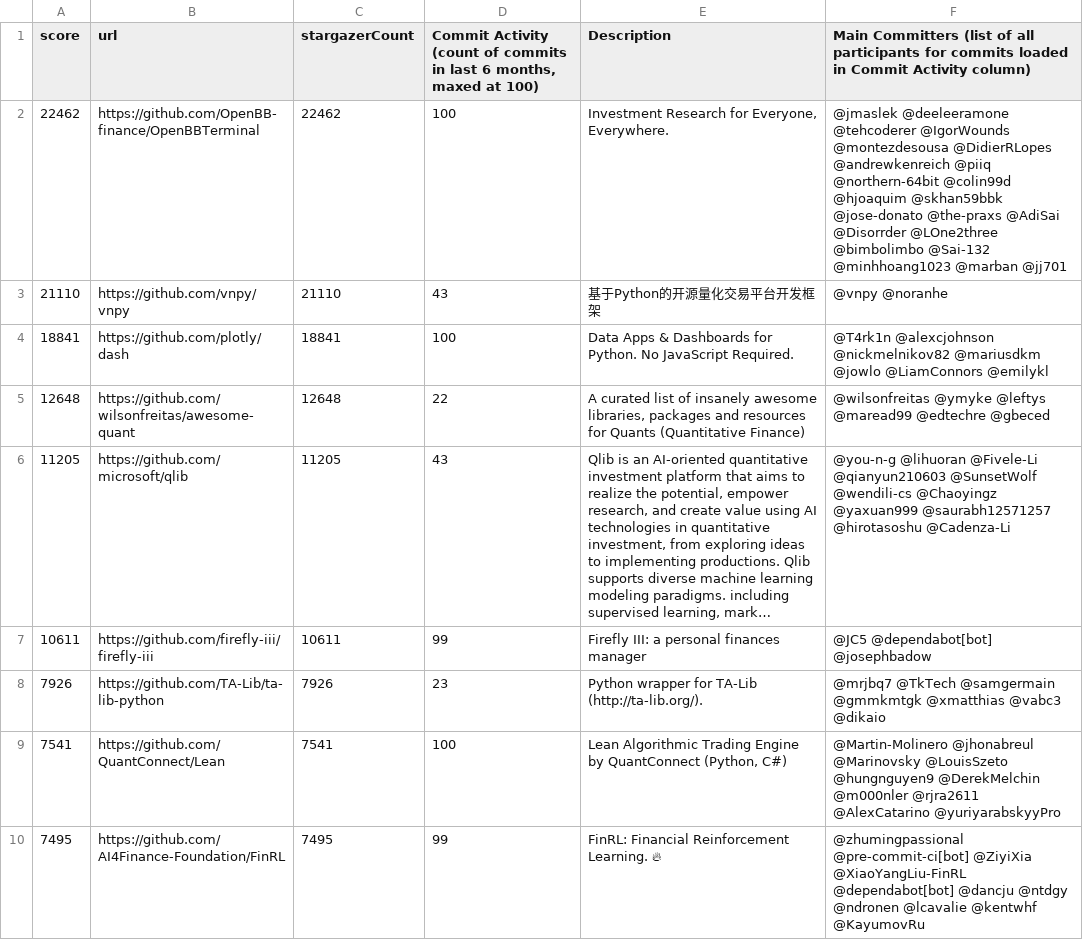
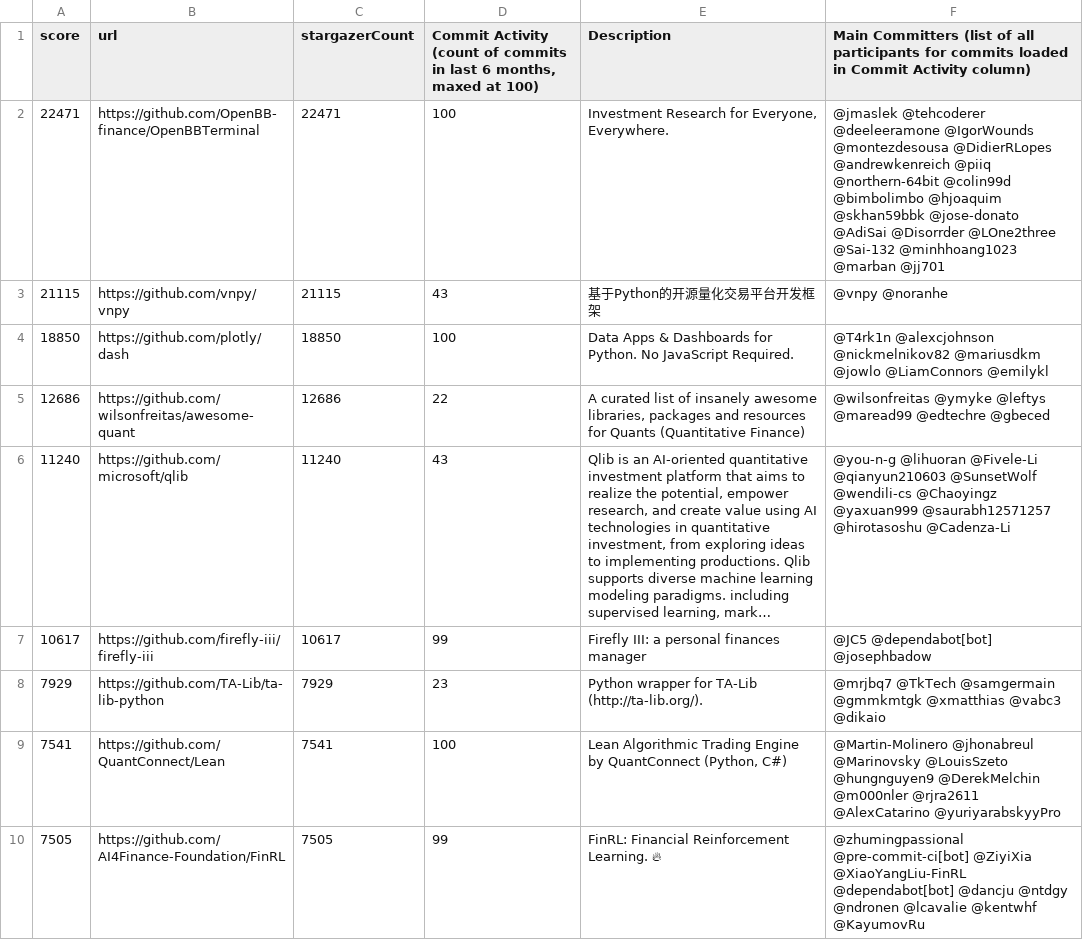
Before and after one commit to finos-labs/project-analysis, a CSV file: finance-topic.csv, drawn as a sheet; only a part is shown; long unchanged cells end in …; the diff covers the shown part only; the diff names each change by its address in the sheet, - before the commit and + after, or states it on an @@ line.

Commit message:
Landscape Scanning Generated File

```diff
--- a/finance-topic.csv
+++ b/finance-topic.csv
-A2 (score): 22462
+A2 (score): 22471
-C2 (stargazerCount): 22462
+C2 (stargazerCount): 22471
-F2: @jmaslek @deeleeramone @tehcoderer @IgorWounds @montezdesousa @DidierRLopes @andrewkenreich @piiq @northern-64bit @colin99d @hjoaquim @skhan59bbk @jose-donato @the-praxs @AdiSai @Disorrder @LOne2three @bimbolimbo @Sai-132 @minhhoang1023…
+F2: @jmaslek @tehcoderer @deeleeramone @IgorWounds @montezdesousa @DidierRLopes @andrewkenreich @piiq @northern-64bit @colin99d @bimbolimbo @hjoaquim @skhan59bbk @jose-donato @AdiSai @Disorrder @LOne2three @Sai-132 @minhhoang1023…
-A3 (score): 21110
+A3 (score): 21115
-C3 (stargazerCount): 21110
+C3 (stargazerCount): 21115
-A4 (score): 18841
+A4 (score): 18850
-C4 (stargazerCount): 18841
+C4 (stargazerCount): 18850
-A5 (score): 12648
+A5 (score): 12686
-C5 (stargazerCount): 12648
+C5 (stargazerCount): 12686
-A6 (score): 11205
+A6 (score): 11240
-C6 (stargazerCount): 11205
+C6 (stargazerCount): 11240
-A7 (score): 10611
+A7 (score): 10617
-C7 (stargazerCount): 10611
+C7 (stargazerCount): 10617
-A8 (score): 7926
+A8 (score): 7929
-C8 (stargazerCount): 7926
+C8 (stargazerCount): 7929
-A10 (score): 7495
+A10 (score): 7505
-C10 (stargazerCount): 7495
+C10 (stargazerCount): 7505
```
Also changed, not shown: 1 added row, 1 removed row and 90 edited cells elsewhere in this file.
